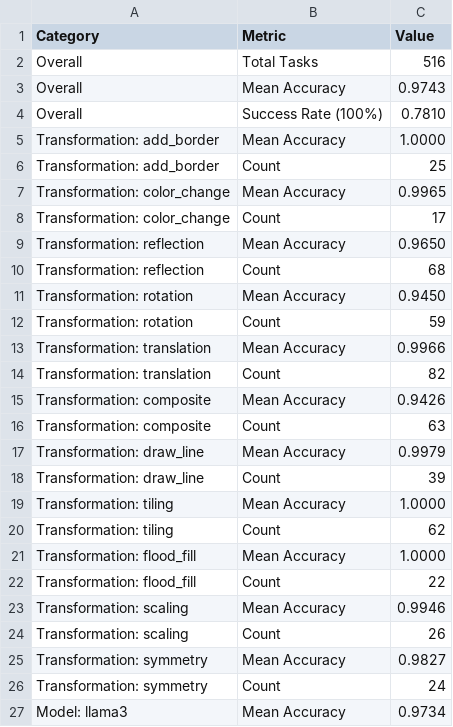
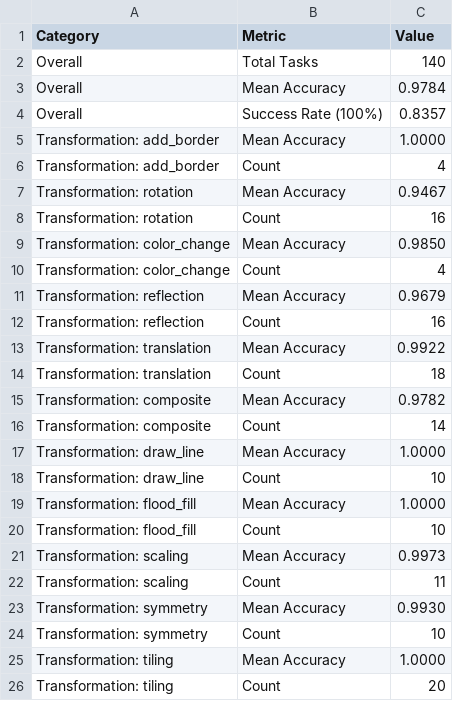
Before and after one commit to Arthur-Dauphole/Projet-BRAIN, a CSV file: Arthur_2/BRAIN_PROJECT/analysis/summary.csv, drawn as a sheet; only a part is shown; the diff covers the shown part only.

Commit message:
Update BRAIN project analysis with new dataset of 140 tasks, improving overall accuracy to 97.8% and success rate to 83.6%. Enhanced performance metrics by incorporating detailed results for transformations and models, including 'gemma2'. Updated analysis reports, summary files, and visual outputs to reflect the latest findings and metrics. Adjusted LaTeX outputs for accuracy and timing statistics.

```diff
--- a/Arthur_2/BRAIN_PROJECT/analysis/summary.csv
+++ b/Arthur_2/BRAIN_PROJECT/analysis/summary.csv
@@ -1,27 +1,26 @@
 Category,Metric,Value
-Overall,Total Tasks,516
-Overall,Mean Accuracy,0.9743
-Overall,Success Rate (100%),0.7810
+Overall,Total Tasks,140
+Overall,Mean Accuracy,0.9784
+Overall,Success Rate (100%),0.8357
 Transformation: add_border,Mean Accuracy,1.0000
-Transformation: add_border,Count,25
-Transformation: color_change,Mean Accuracy,0.9965
-Transformation: color_change,Count,17
-Transformation: reflection,Mean Accuracy,0.9650
-Transformation: reflection,Count,68
-Transformation: rotation,Mean Accuracy,0.9450
-Transformation: rotation,Count,59
-Transformation: translation,Mean Accuracy,0.9966
-Transformation: translation,Count,82
-Transformation: composite,Mean Accuracy,0.9426
-Transformation: composite,Count,63
-Transformation: draw_line,Mean Accuracy,0.9979
-Transformation: draw_line,Count,39
+Transformation: add_border,Count,4
+Transformation: rotation,Mean Accuracy,0.9467
+Transformation: rotation,Count,16
+Transformation: color_change,Mean Accuracy,0.9850
+Transformation: color_change,Count,4
+Transformation: reflection,Mean Accuracy,0.9679
+Transformation: reflection,Count,16
+Transformation: translation,Mean Accuracy,0.9922
+Transformation: translation,Count,18
+Transformation: composite,Mean Accuracy,0.9782
+Transformation: composite,Count,14
+Transformation: draw_line,Mean Accuracy,1.0000
+Transformation: draw_line,Count,10
+Transformation: flood_fill,Mean Accuracy,1.0000
+Transformation: flood_fill,Count,10
+Transformation: scaling,Mean Accuracy,0.9973
+Transformation: scaling,Count,11
+Transformation: symmetry,Mean Accuracy,0.9930
+Transformation: symmetry,Count,10
 Transformation: tiling,Mean Accuracy,1.0000
-Transformation: tiling,Count,62
-Transformation: flood_fill,Mean Accuracy,1.0000
-Transformation: flood_fill,Count,22
-Transformation: scaling,Mean Accuracy,0.9946
-Transformation: scaling,Count,26
-Transformation: symmetry,Mean Accuracy,0.9827
-Transformation: symmetry,Count,24
-Model: llama3,Mean Accuracy,0.9734
+Transformation: tiling,Count,20
```
Also changed, not shown: 2 added rows and 5 removed rows elsewhere in this file, 17 other files.
